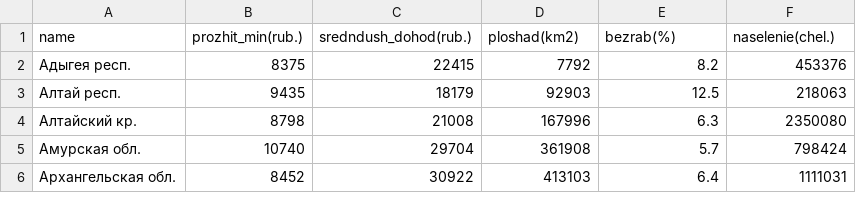
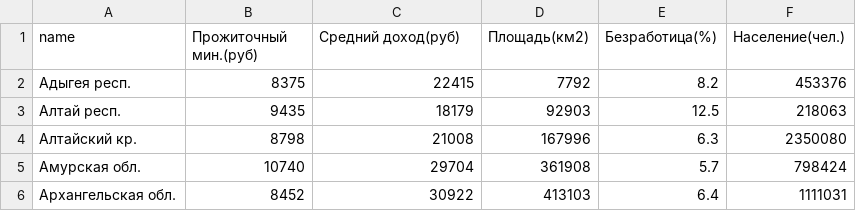
Before and after one commit to VitTuWork/spirt, a CSV file: Parallel/data/people.csv, drawn as a sheet; only a part is shown.

Commit message:
Update people.csv

```diff
--- a/Parallel/data/people.csv
+++ b/Parallel/data/people.csv
@@ -1,2 +1,2 @@
-name,prozhit_min(rub.),sredndush_dohod(rub.),ploshad(km2),bezrab(%),naselenie(chel.)
+name,Прожиточный мин.(руб),Средний доход(руб),Площадь(км2),Безработица(%),Население(чел.)
 Адыгея респ.,8375,22415,7792,8.2,453376
```
